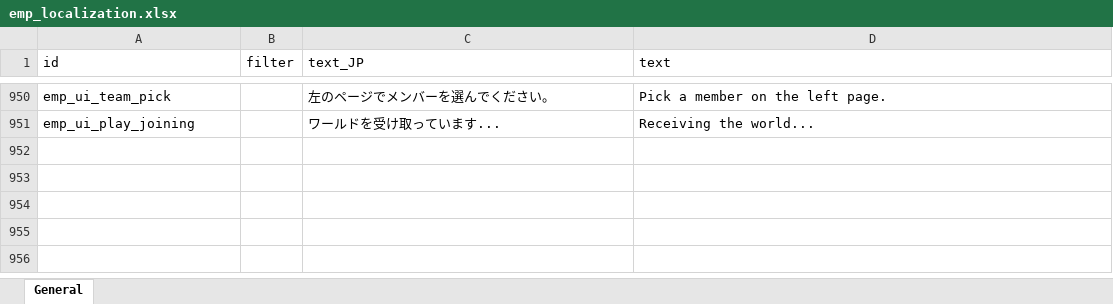
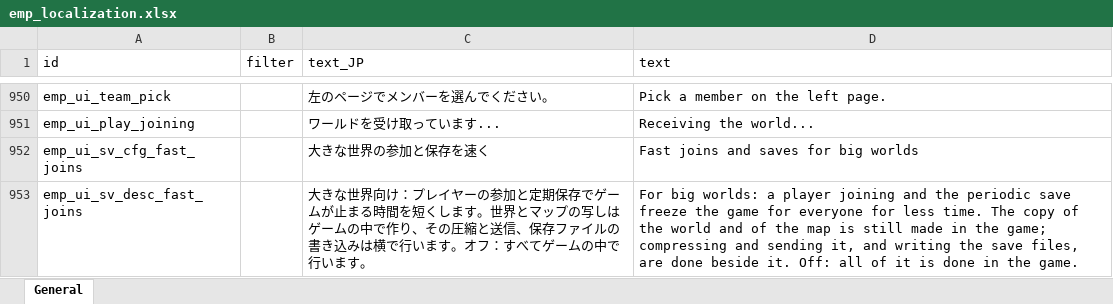
Before and after one commit to jeanfreger/elin-together-independence, an Excel workbook: package/LangMod/EN/emp_localization.xlsx, sheet General, drawn as a sheet; only a part is shown, gaps mark what is left out; values as stored, in another font and other column widths than the file's, no borders; the diff names each change by its address in the sheet, - before the commit and + after, or states it on an @@ line.

```diff
--- a/package/LangMod/EN/emp_localization.xlsx (sheet General)
+++ b/package/LangMod/EN/emp_localization.xlsx (sheet General)
+row 952: emp_ui_sv_cfg_fast_joins |  | 大きな世界の参加と保存を速く | Fast joins and saves for big worlds
+row 953: emp_ui_sv_desc_fast_joins |  | 大きな世界向け：プレイヤーの参加と定期保存でゲームが止まる時間を短くします。世界とマップの写しはゲームの中で作り、その圧縮と送信、保存ファイルの書き込みは横で行います。オフ：すべてゲームの中で行います。 | For big worlds: a player joining and the periodic save freeze the game for everyone for less time. The copy of the world and of the map is still made in the game; compressing and sending it, and writing the save files, are done beside it. Off: all of it is done in the game.
```
Also changed, not shown: 5 other files.
